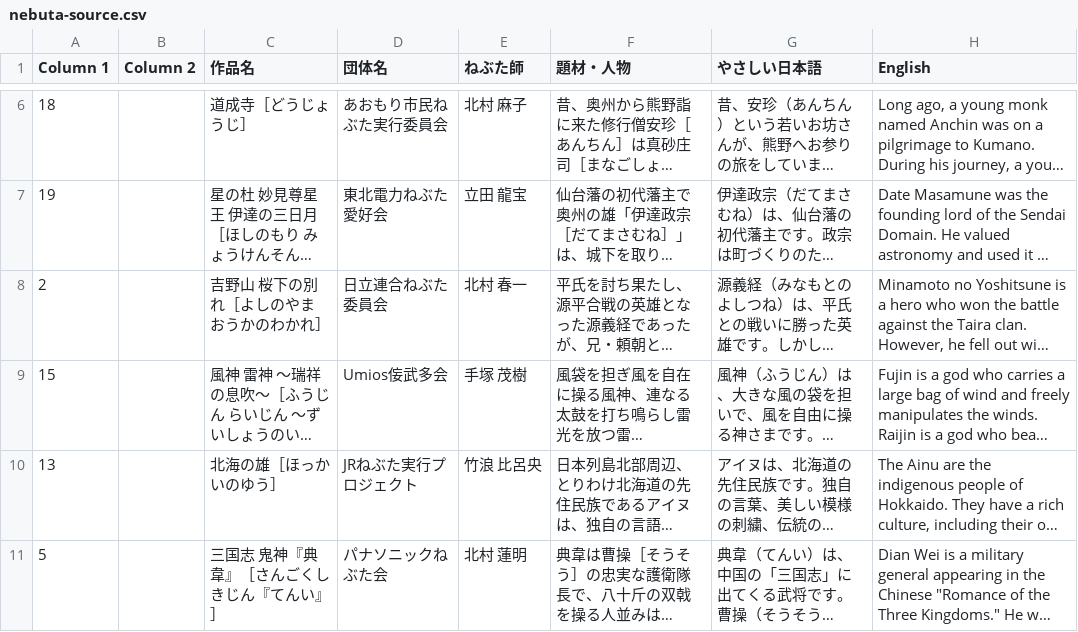
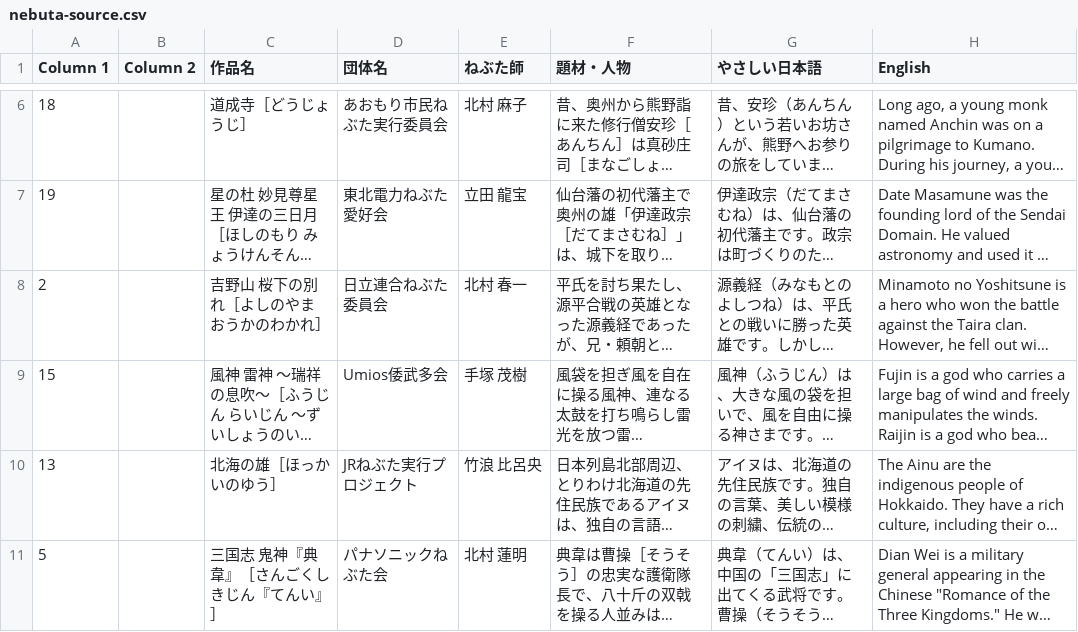
Before and after one commit to 880null/aomori-univ-nebuta-exchange-2026, a CSV file: data/nebuta-source.csv, drawn as a sheet; only a part is shown, gaps mark what is left out; long unchanged cells end in …; the diff names each change by its address in the sheet, - before the commit and + after, or states it on an @@ line.

```diff
--- a/data/nebuta-source.csv
+++ b/data/nebuta-source.csv
-D9 (団体名): Umios侫武多会
+D9 (団体名): Umios倭武多会
```
Also changed, not shown: 1 other file.
